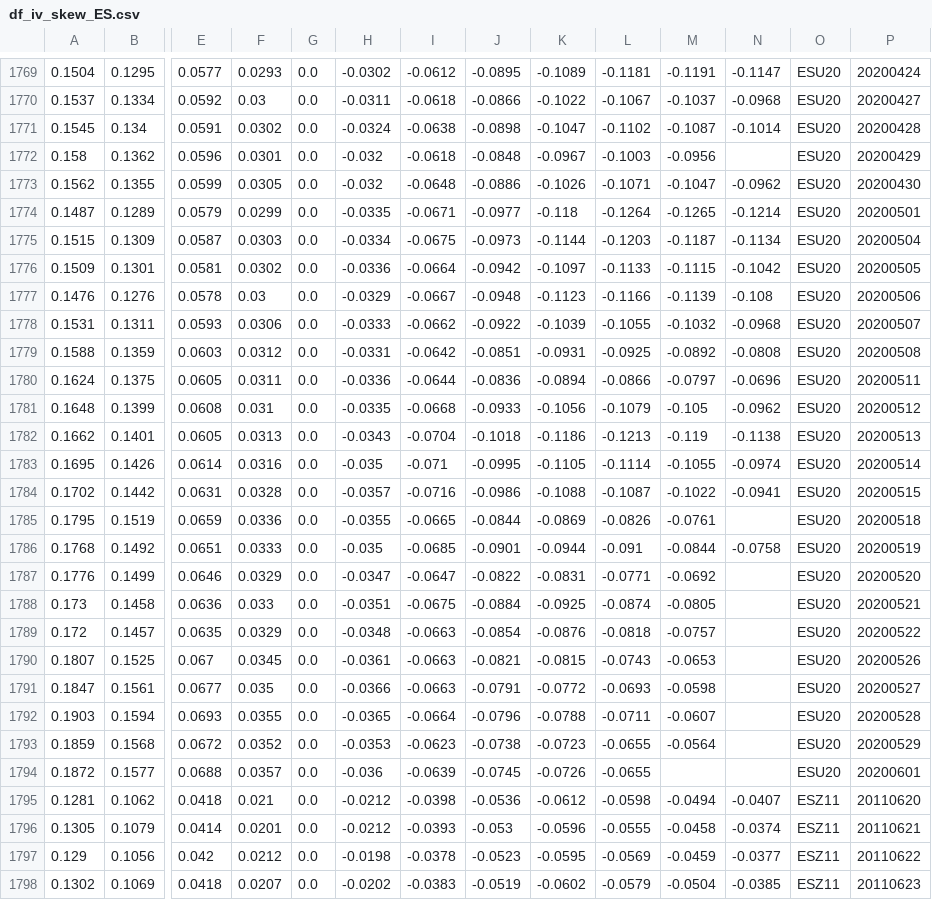
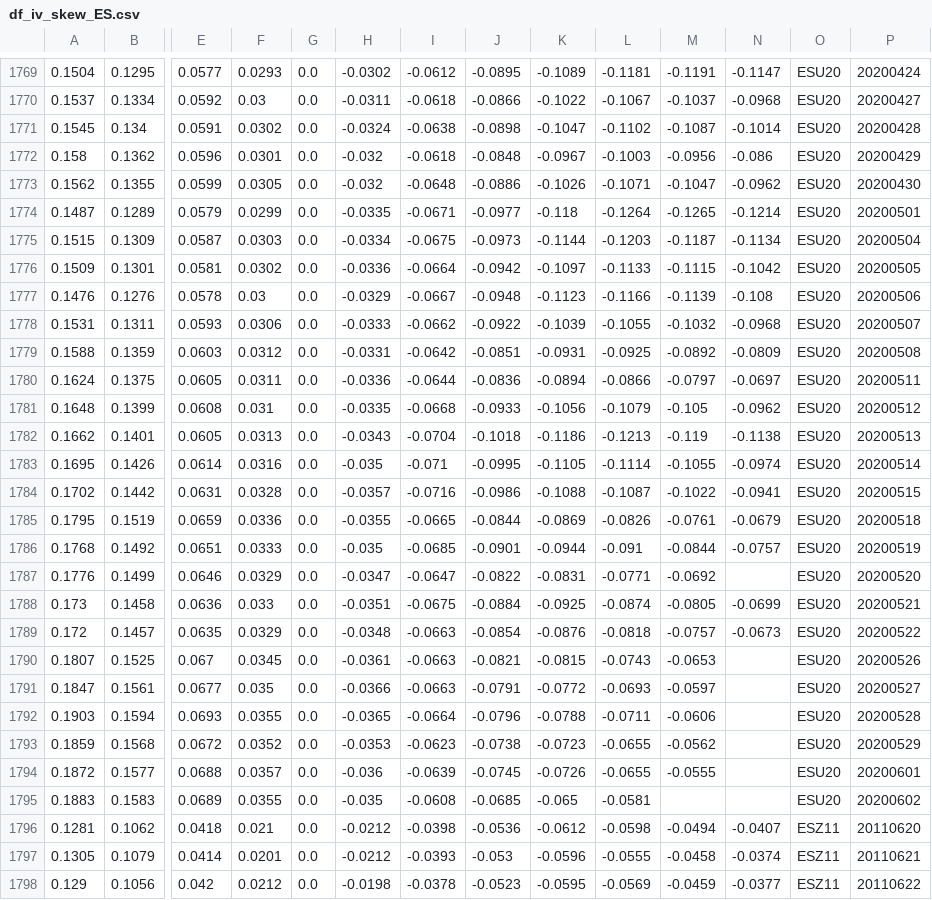
Before and after one commit to bgithub1/volgrid, a CSV file: volgrid/df_iv_skew_ES.csv, drawn as a sheet; only a part is shown, gaps mark what is left out; the shorter side is filled out with more unchanged rows; rows hold the shown columns only; the diff names each change by its address in the sheet, - before the commit and + after, or states it on an @@ line.

```diff
--- a/volgrid/df_iv_skew_ES.csv
+++ b/volgrid/df_iv_skew_ES.csv
-N1772: (empty)
+N1772: -0.086
-N1779: -0.0808
+N1779: -0.0809
-N1780: -0.0696
+N1780: -0.0697
-N1785: (empty)
+N1785: -0.0679
-N1786: -0.0758
+N1786: -0.0757
-N1788: (empty)
+N1788: -0.0699
-N1789: (empty)
+N1789: -0.0673
-M1791: -0.0598
+M1791: -0.0597
-M1792: -0.0607
+M1792: -0.0606
-M1793: -0.0564
+M1793: -0.0562
-M1794: (empty)
+M1794: -0.0555
+row 1795: 0.1883 | 0.1583 | 0.0689 | 0.0355 | 0.0 | -0.035 | -0.0608 | -0.0685 | -0.065 | -0.0581 |  |  | ESU20 | 20200602
```
Also changed, not shown: volgrid/df_cash_futures_CB.csv, volgrid/df_cash_futures_CL.csv, 9 other files.
